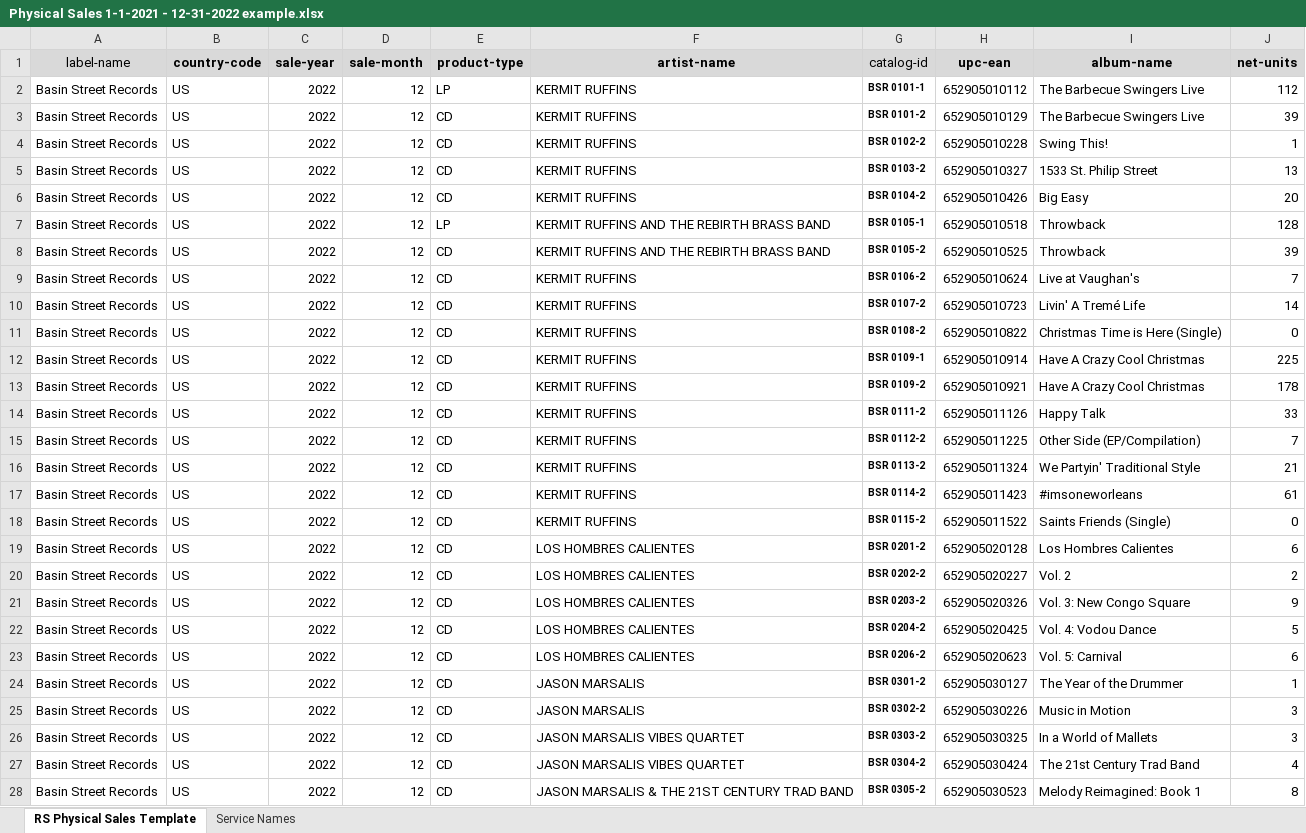
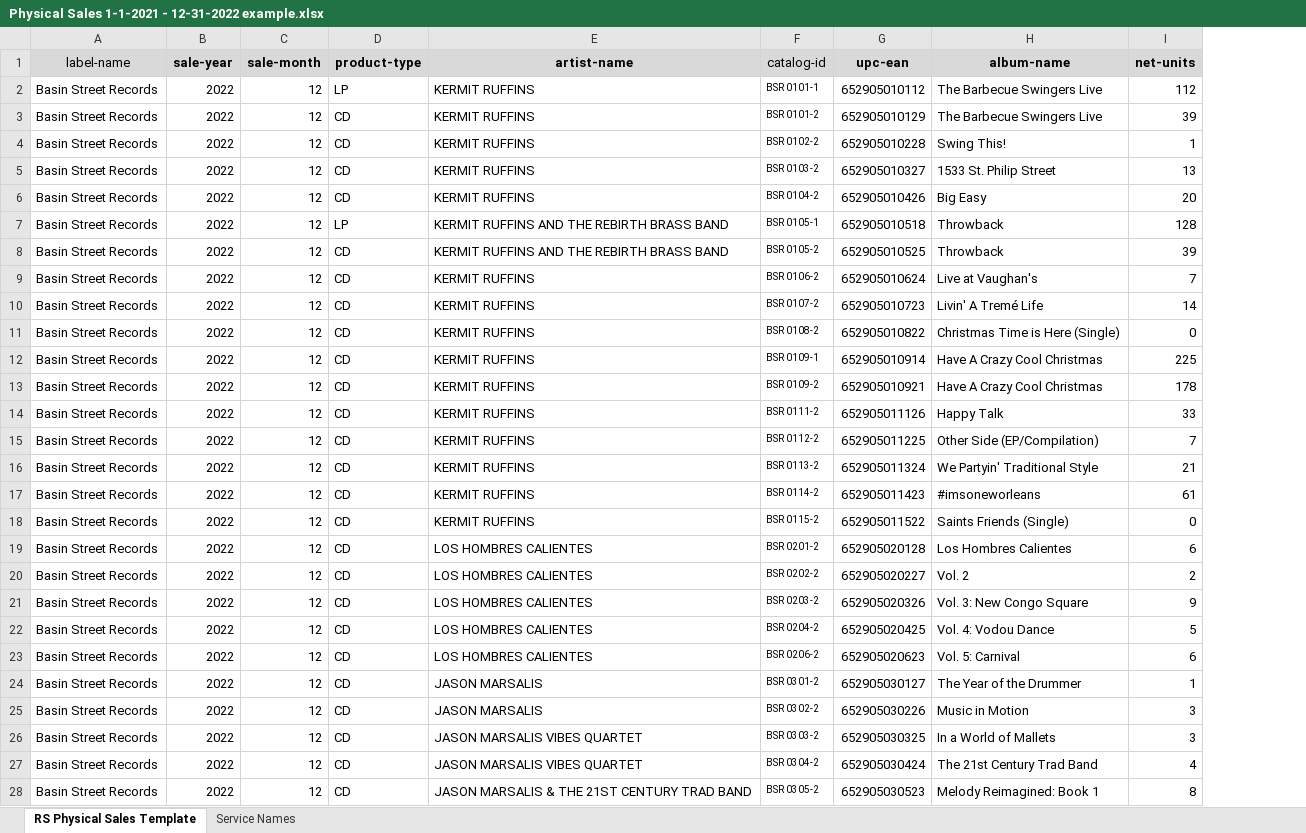
Before and after one commit to braden-p/Royalty-Calculator, an Excel workbook: Physical Sales 1-1-2021 - 12-31-2022 example.xlsx, sheet RS Physical Sales Template, drawn as a sheet; only a part is shown; values as stored, in another font and other column widths than the file's, no borders; removed rows and columns are numbered as before the commit, all else as after; the diff covers the shown part only; the diff names each change by its address in the sheet, - before the commit and + after, or states it on an @@ line.

```diff
--- a/Physical Sales 1-1-2021 - 12-31-2022 example.xlsx (sheet RS Physical Sales Template)
+++ b/Physical Sales 1-1-2021 - 12-31-2022 example.xlsx (sheet RS Physical Sales Template)
-column B (country-code), rows 2-28: all US
-F2:F28 bold: on
+F2:F28 bold: off
```
Also changed, not shown: cell formats elsewhere in this sheet, BSR Website Digital Sales Report 1-1-2021 - 12-31-2022.xlsx.
